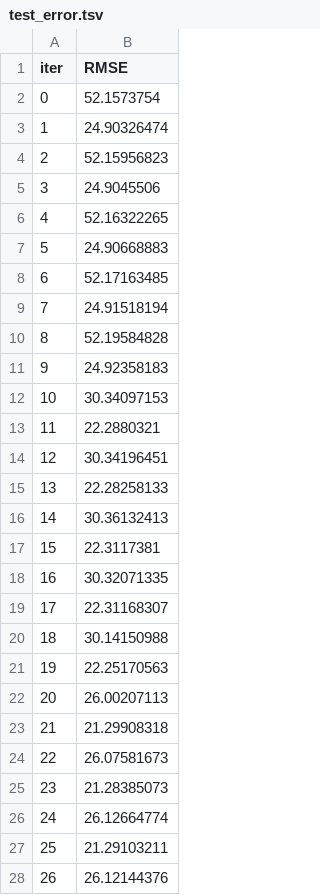
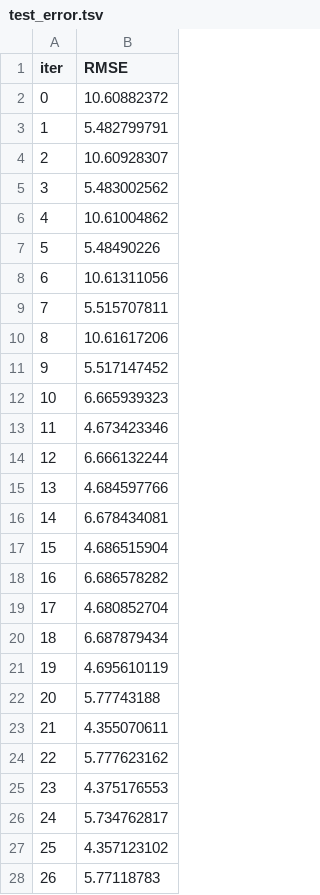
Before and after one commit to freecode23/microclimate-effects, a TSV file: catboost_info/test_error.tsv, drawn as a sheet; only a part is shown; the diff covers the shown part only.

```diff
--- a/catboost_info/test_error.tsv
+++ b/catboost_info/test_error.tsv
@@ -1,28 +1,28 @@
 iter	RMSE
-0	52.1573754
-1	24.90326474
-2	52.15956823
-3	24.9045506
-4	52.16322265
-5	24.90668883
-6	52.17163485
-7	24.91518194
-8	52.19584828
-9	24.92358183
-10	30.34097153
-11	22.2880321
-12	30.34196451
-13	22.28258133
-14	30.36132413
-15	22.3117381
-16	30.32071335
-17	22.31168307
-18	30.14150988
-19	22.25170563
-20	26.00207113
-21	21.29908318
-22	26.07581673
-23	21.28385073
-24	26.12664774
-25	21.29103211
-26	26.12144376
+0	10.60882372
+1	5.482799791
+2	10.60928307
+3	5.483002562
+4	10.61004862
+5	5.48490226
+6	10.61311056
+7	5.515707811
+8	10.61617206
+9	5.517147452
+10	6.665939323
+11	4.673423346
+12	6.666132244
+13	4.684597766
+14	6.678434081
+15	4.686515904
+16	6.686578282
+17	4.680852704
+18	6.687879434
+19	4.695610119
+20	5.77743188
+21	4.355070611
+22	5.777623162
+23	4.375176553
+24	5.734762817
+25	4.357123102
+26	5.77118783
```
Also changed, not shown: 133 edited cells elsewhere in this file, catboost_info/learn_error.tsv, catboost_info/time_left.tsv, 12 other files.
